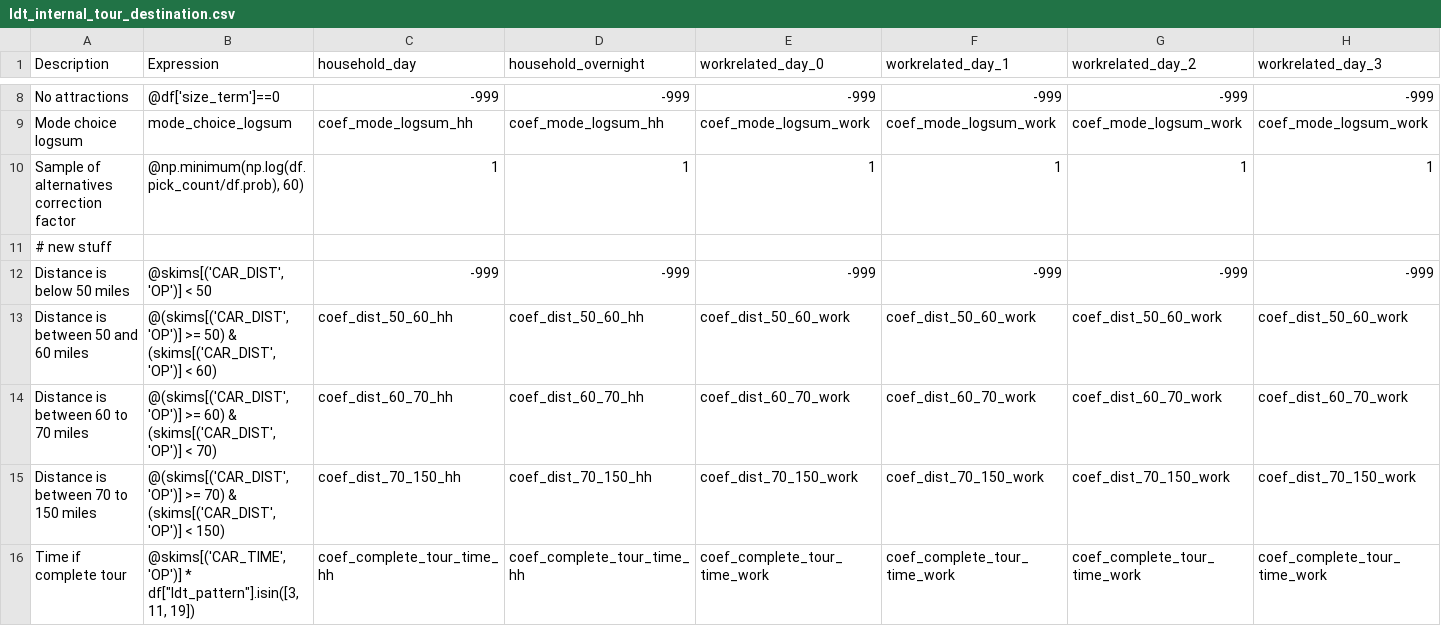
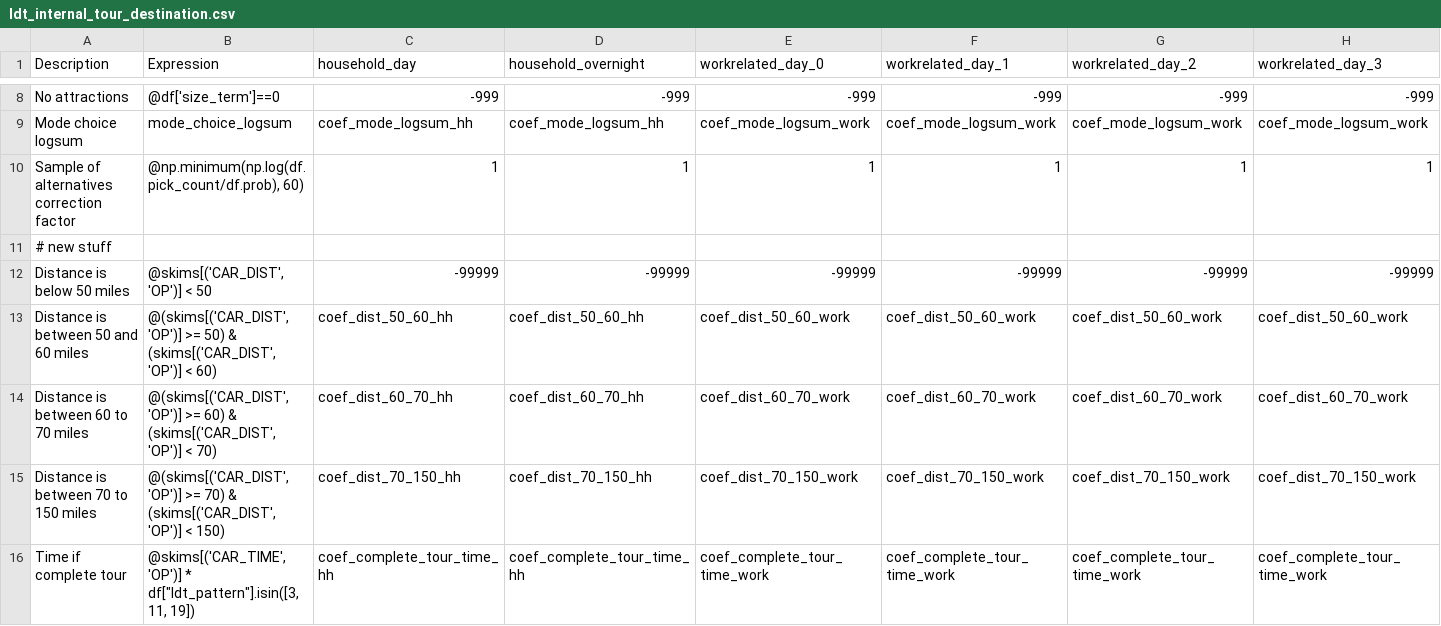
Before and after one commit to SANDAG/activitysim-cvm, a CSV file: activitysim/examples/example_odot_ldt/configs/ldt_internal_tour_destination.csv, drawn as a sheet; only a part is shown, gaps mark what is left out; removed rows and columns are numbered as before the commit, all else as after; rows hold the shown columns only; the diff names each change by its address in the sheet, - before the commit and + after, or states it on an @@ line.

Commit message:
completely block non-ldt internal trips

```diff
--- a/activitysim/examples/example_odot_ldt/configs/ldt_internal_tour_destination.csv
+++ b/activitysim/examples/example_odot_ldt/configs/ldt_internal_tour_destination.csv
-row 12: Distance is below 50 miles | @skims[('CAR_DIST', 'OP')] < 50 | -999 | -999 | -999 | -999 | -999 | -999
+row 12: Distance is below 50 miles | @skims[('CAR_DIST', 'OP')] < 50 | -99999 | -99999 | -99999 | -99999 | -99999 | -99999
```
Also changed, not shown: activitysim/examples/example_odot_ldt/configs/ldt_internal_tour_destination_sample.csv.
